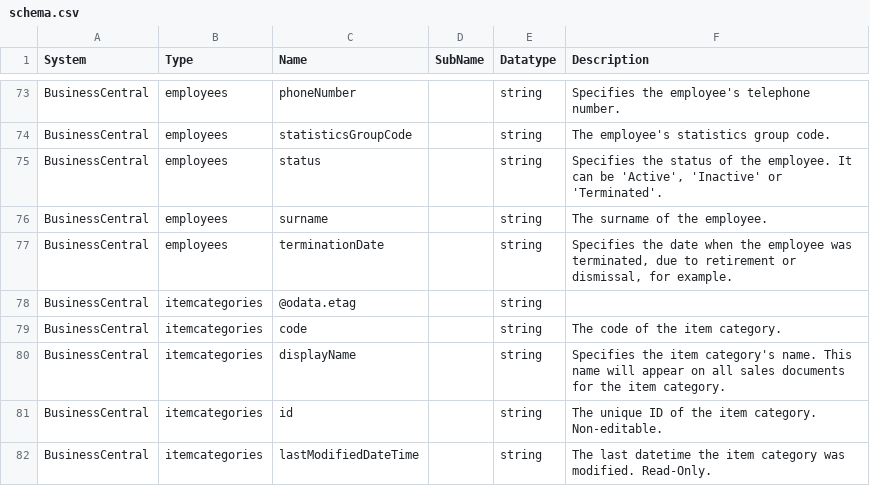
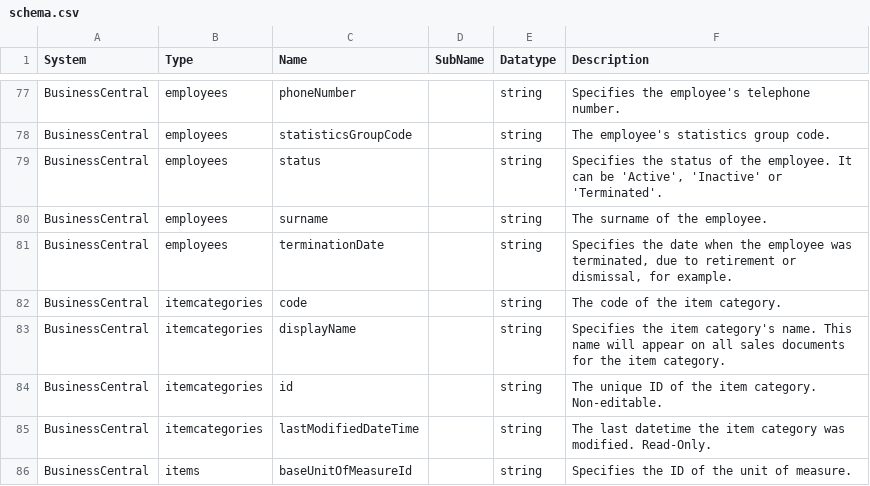
Before and after one commit to sesam-io/business-central, a CSV file: schema.csv, drawn as a sheet; only a part is shown, gaps mark what is left out; the shorter side is filled out with more unchanged rows; removed rows and columns are numbered as before the commit, all else as after; the diff covers the shown part only; the diff names each change by its address in the sheet, - before the commit and + after, or states it on an @@ line.

```diff
--- a/schema.csv
+++ b/schema.csv
-row 78: BusinessCentral | itemcategories | @odata.etag |  | string
```
Also changed, not shown: 10 added rows and 12 removed rows elsewhere in this file, 21 other files.
